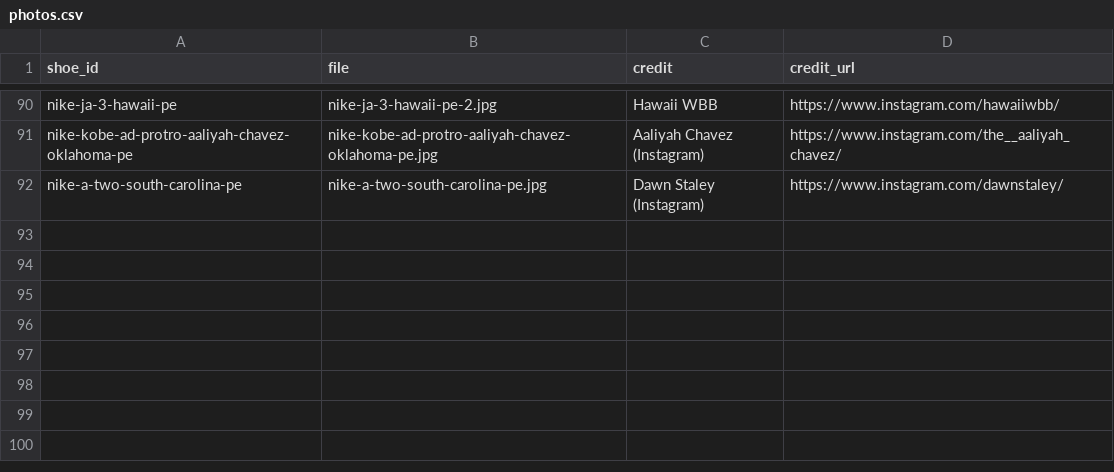
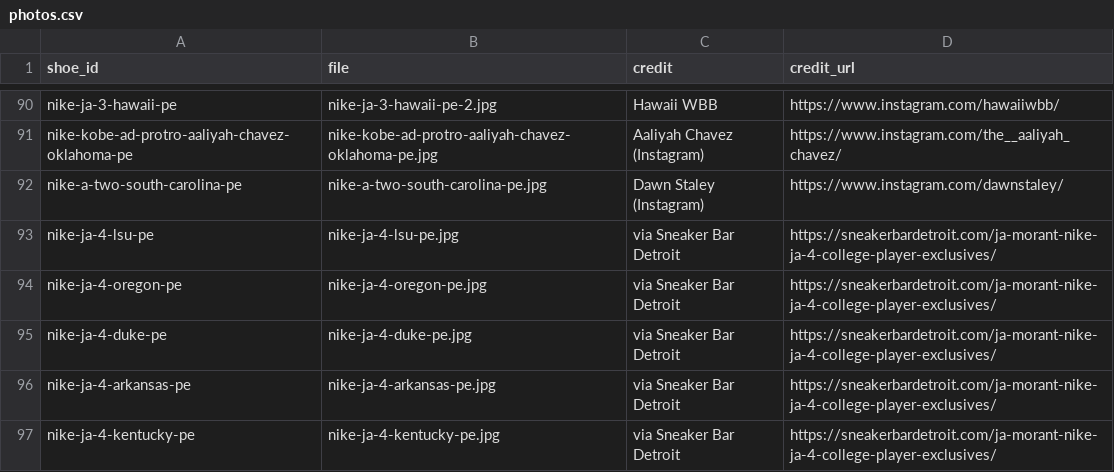
Before and after one commit to elcarrillo/wbb_kicks, a CSV file: data/photos.csv, drawn as a sheet; only a part is shown, gaps mark what is left out; the diff names each change by its address in the sheet, - before the commit and + after, or states it on an @@ line.

```diff
--- a/data/photos.csv
+++ b/data/photos.csv
+row 93: nike-ja-4-lsu-pe | nike-ja-4-lsu-pe.jpg | via Sneaker Bar Detroit | https://sneakerbardetroit.com/ja-morant-nike-ja-4-college-player-exclusives/
+row 94: nike-ja-4-oregon-pe | nike-ja-4-oregon-pe.jpg | via Sneaker Bar Detroit | https://sneakerbardetroit.com/ja-morant-nike-ja-4-college-player-exclusives/
+row 95: nike-ja-4-duke-pe | nike-ja-4-duke-pe.jpg | via Sneaker Bar Detroit | https://sneakerbardetroit.com/ja-morant-nike-ja-4-college-player-exclusives/
+row 96: nike-ja-4-arkansas-pe | nike-ja-4-arkansas-pe.jpg | via Sneaker Bar Detroit | https://sneakerbardetroit.com/ja-morant-nike-ja-4-college-player-exclusives/
+row 97: nike-ja-4-kentucky-pe | nike-ja-4-kentucky-pe.jpg | via Sneaker Bar Detroit | https://sneakerbardetroit.com/ja-morant-nike-ja-4-college-player-exclusives/
```
Also changed, not shown: data/shoes.csv, data/sources.csv, 5 other files.
